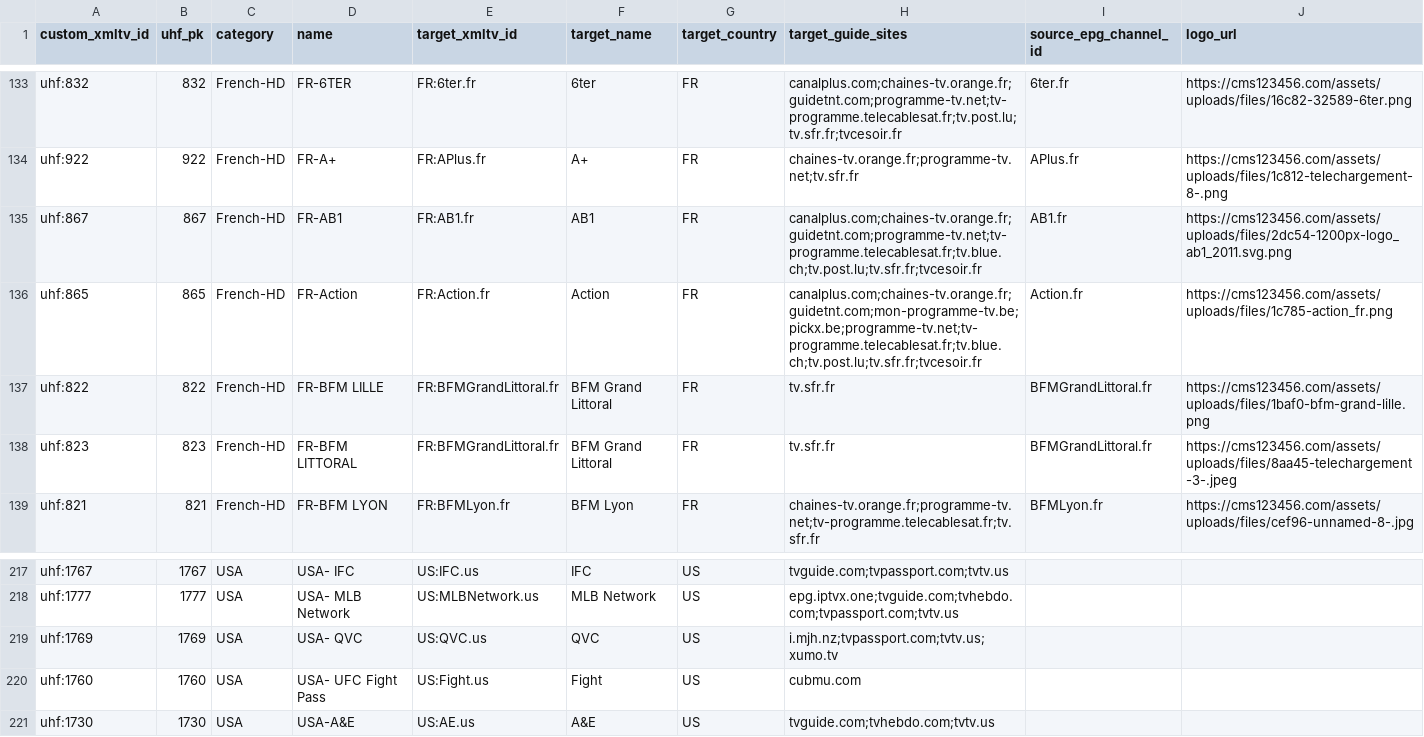
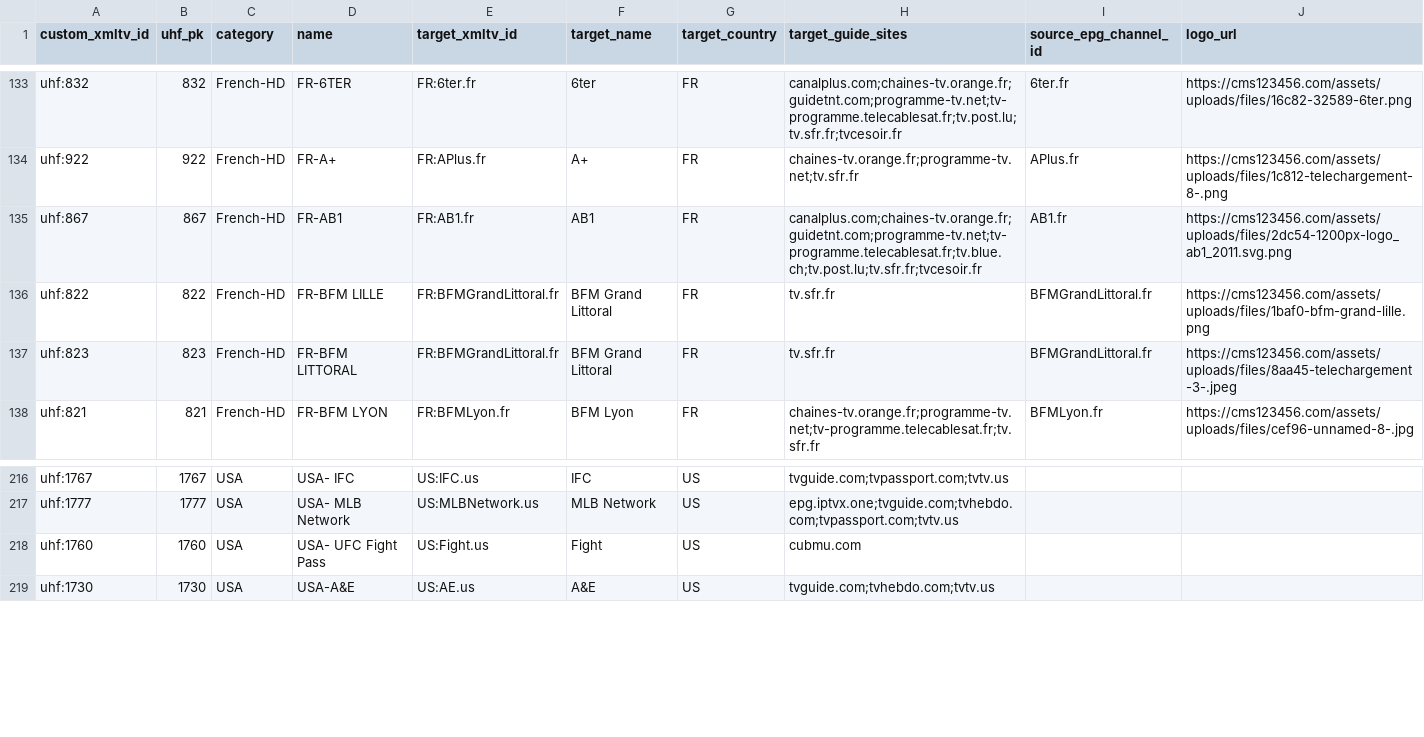
Before and after one commit to pmusaraj/whatson, a CSV file: web/data/uhf/channels.csv, drawn as a sheet; only a part is shown, gaps mark what is left out.

```diff
--- a/web/data/uhf/channels.csv
+++ b/web/data/uhf/channels.csv
@@ -135,3 +135,2 @@ uhf:922,922,French-HD,FR-A+,FR:APlus.fr,A+,FR,chaines-tv.orange.fr;programme-tv.
 uhf:867,867,French-HD,FR-AB1,FR:AB1.fr,AB1,FR,canalplus.com;chaines-tv.orange.fr;guidetnt.com;programme-tv.net;tv-programme.telecablesat.fr;tv.blue.ch;tv.post.lu;tv.sfr.fr;tvcesoir.fr,AB1.fr,https://cms123456.com/assets/uploads/files/2dc54-1200px-logo_ab1_2011.svg.png
-uhf:865,865,French-HD,FR-Action,FR:Action.fr,Action,FR,canalplus.com;chaines-tv.orange.fr;guidetnt.com;mon-programme-tv.be;pickx.be;programme-tv.net;tv-programme.telecablesat.fr;tv.blue.ch;tv.post.lu;tv.sfr.fr;tvcesoir.fr,Action.fr,https://cms123456.com/assets/uploads/files/1c785-action_fr.png
 uhf:822,822,French-HD,FR-BFM LILLE,FR:BFMGrandLittoral.fr,BFM Grand Littoral,FR,tv.sfr.fr,BFMGrandLittoral.fr,https://cms123456.com/assets/uploads/files/1baf0-bfm-grand-lille.png
@@ -218,3 +217,2 @@ uhf:1767,1767,USA,USA- IFC,US:IFC.us,IFC,US,tvguide.com;tvpassport.com;tvtv.us,,
 uhf:1777,1777,USA,USA- MLB Network,US:MLBNetwork.us,MLB Network,US,epg.iptvx.one;tvguide.com;tvhebdo.com;tvpassport.com;tvtv.us,,
-uhf:1769,1769,USA,USA- QVC,US:QVC.us,QVC,US,i.mjh.nz;tvpassport.com;tvtv.us;xumo.tv,,
 uhf:1760,1760,USA,USA- UFC Fight Pass,US:Fight.us,Fight,US,cubmu.com,,
```
Also changed, not shown: 29 other files.
